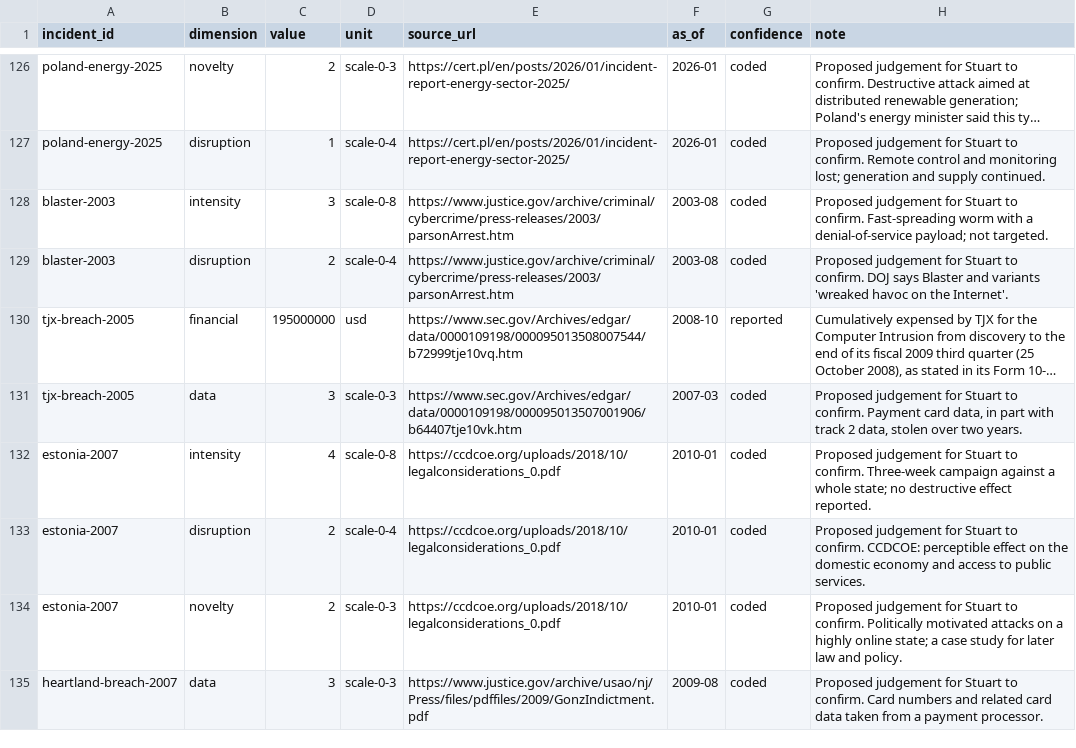
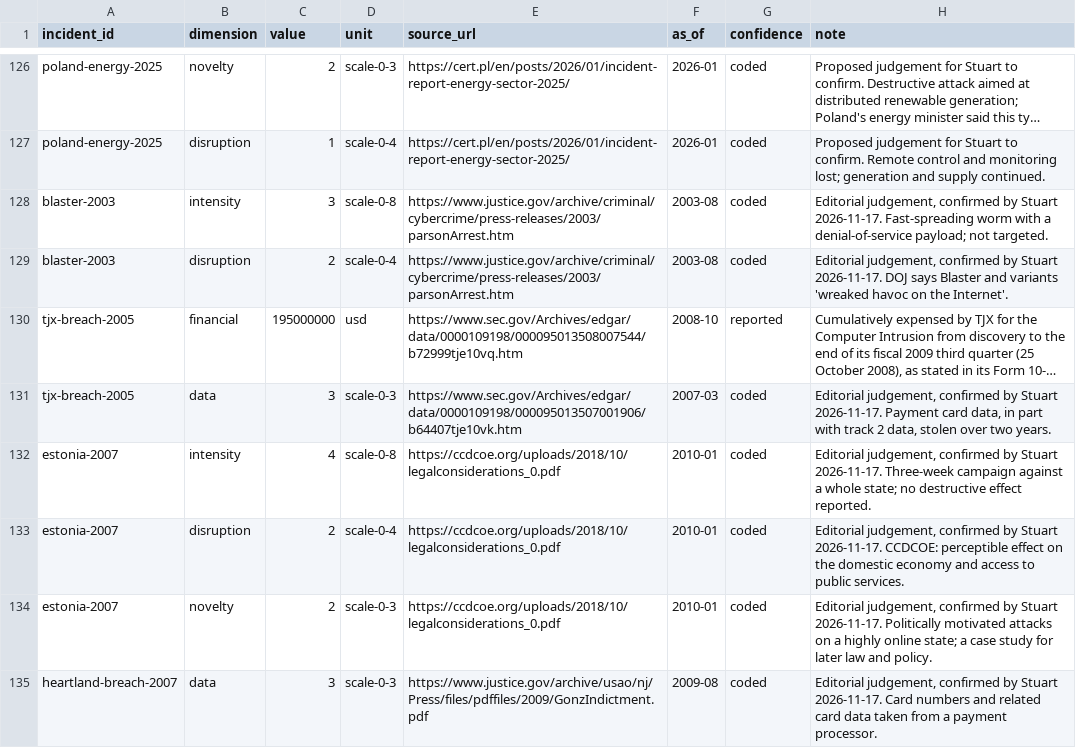
Before and after one commit to stuartokin/cyber-attack-earth, a CSV file: impact_figures.csv, drawn as a sheet; only a part is shown, gaps mark what is left out; long unchanged cells end in …; the diff covers the shown part only; the diff names each change by its address in the sheet, - before the commit and + after, or states it on an @@ line.

```diff
--- a/impact_figures.csv
+++ b/impact_figures.csv
-H128 (note): Proposed judgement for Stuart to confirm. Fast-spreading worm…
+H128 (note): Editorial judgement, confirmed by Stuart 2026-11-17. Fast-spreading worm…
-H129 (note): Proposed judgement for Stuart to confirm. DOJ says…
+H129 (note): Editorial judgement, confirmed by Stuart 2026-11-17. DOJ says…
-H131 (note): Proposed judgement for Stuart to confirm. Payment card…
+H131 (note): Editorial judgement, confirmed by Stuart 2026-11-17. Payment card…
-H132 (note): Proposed judgement for Stuart to confirm. Three-week campaign…
+H132 (note): Editorial judgement, confirmed by Stuart 2026-11-17. Three-week campaign…
-H133 (note): Proposed judgement for Stuart to confirm. CCDCOE: perceptible…
+H133 (note): Editorial judgement, confirmed by Stuart 2026-11-17. CCDCOE: perceptible…
-H134 (note): Proposed judgement for Stuart to confirm. Politically motivated…
+H134 (note): Editorial judgement, confirmed by Stuart 2026-11-17. Politically motivated…
-H135 (note): Proposed judgement for Stuart to confirm. Card numbers…
+H135 (note): Editorial judgement, confirmed by Stuart 2026-11-17. Card numbers…
```
Also changed, not shown: 8 edited cells elsewhere in this file, impact_overlay.csv, 5 other files.
